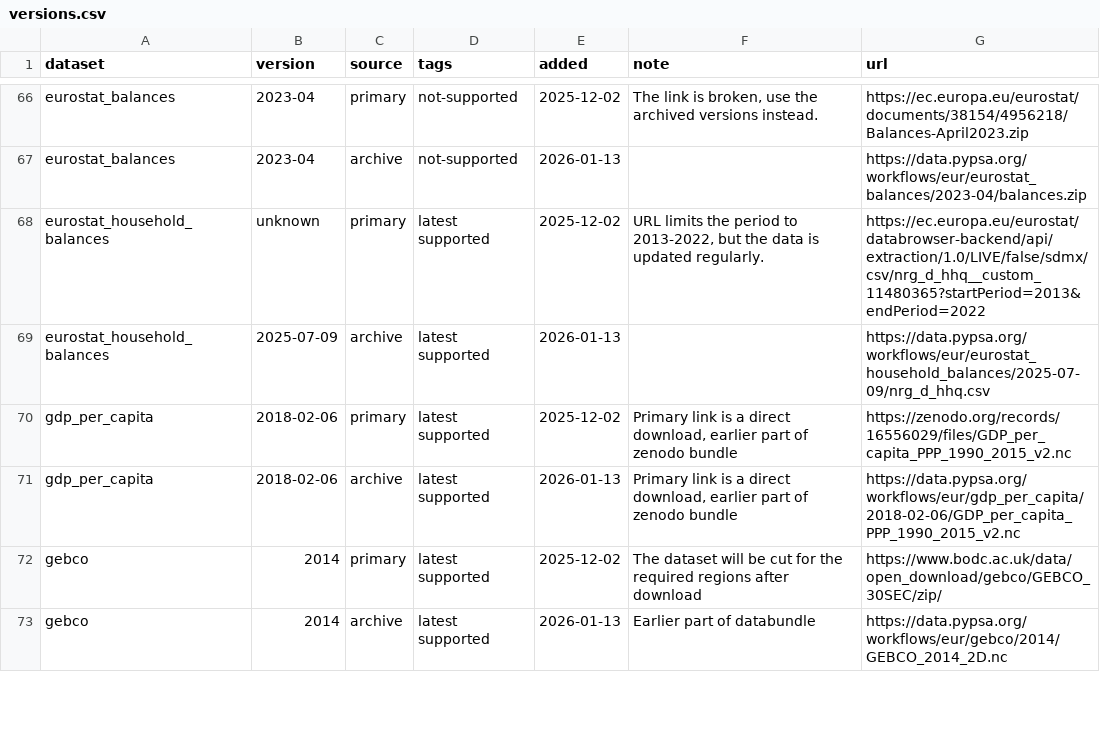
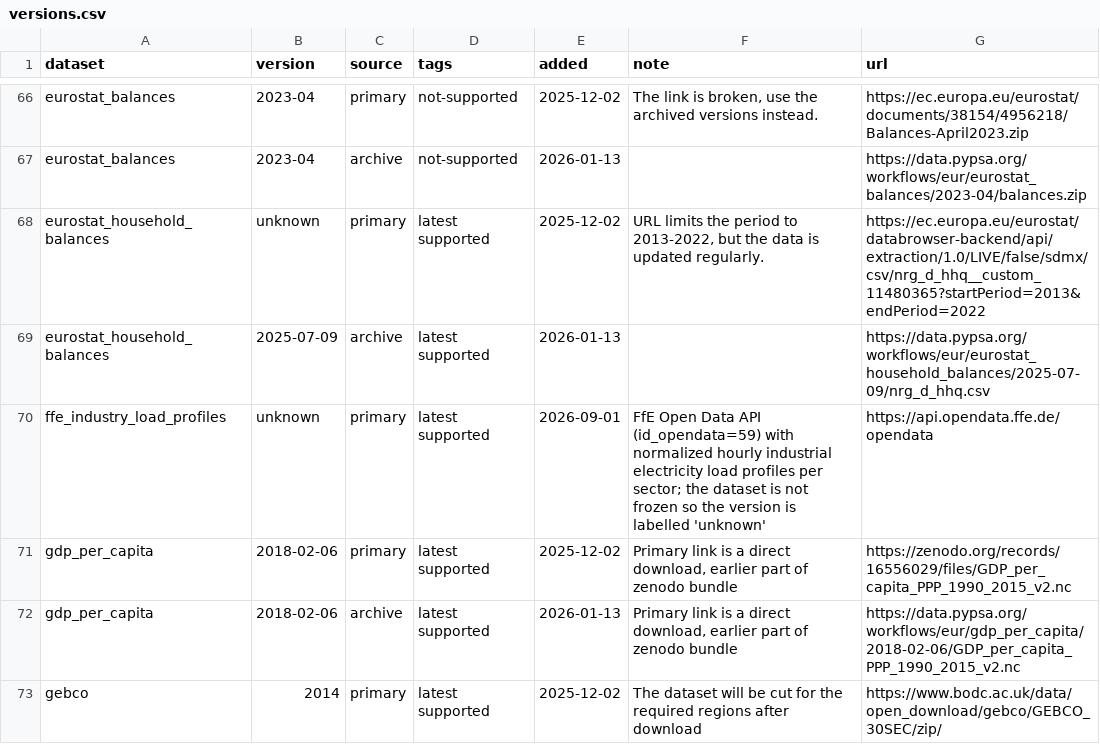
Before and after one commit to AGGM-AG/pypsa-at, a CSV file: data/versions.csv, drawn as a sheet; only a part is shown, gaps mark what is left out; the shorter side is filled out with more unchanged rows.

Commit message:
fix: register FfE industry load profiles in data/versions.csv (#201)
The retrieve rule hardcoded its output into data/pypsa-at/, the only
un-ignored data directory, so the downloaded JSON showed up as an
untracked file. Route it through dataset_version() like every other
retrieved dataset so it lands under the ignored data/<dataset>/ tree.

```diff
--- a/data/versions.csv
+++ b/data/versions.csv
@@ -69,2 +69,3 @@ eurostat_household_balances,unknown,primary,latest supported,2025-12-02,"URL lim
 eurostat_household_balances,2025-07-09,archive,latest supported,2026-01-13,,https://data.pypsa.org/workflows/eur/eurostat_household_balances/2025-07-09/nrg_d_hhq.csv
+ffe_industry_load_profiles,unknown,primary,latest supported,2026-09-01,FfE Open Data API (id_opendata=59) with normalized hourly industrial electricity load profiles per sector; the dataset is not frozen so the version is labelled 'unknown',https://api.opendata.ffe.de/opendata
 gdp_per_capita,2018-02-06,primary,latest supported,2025-12-02,"Primary link is a direct download, earlier part of zenodo bundle",https://zenodo.org/records/16556029/files/GDP_per_capita_PPP_1990_2015_v2.nc
```
Also changed, not shown: 5 other files.
